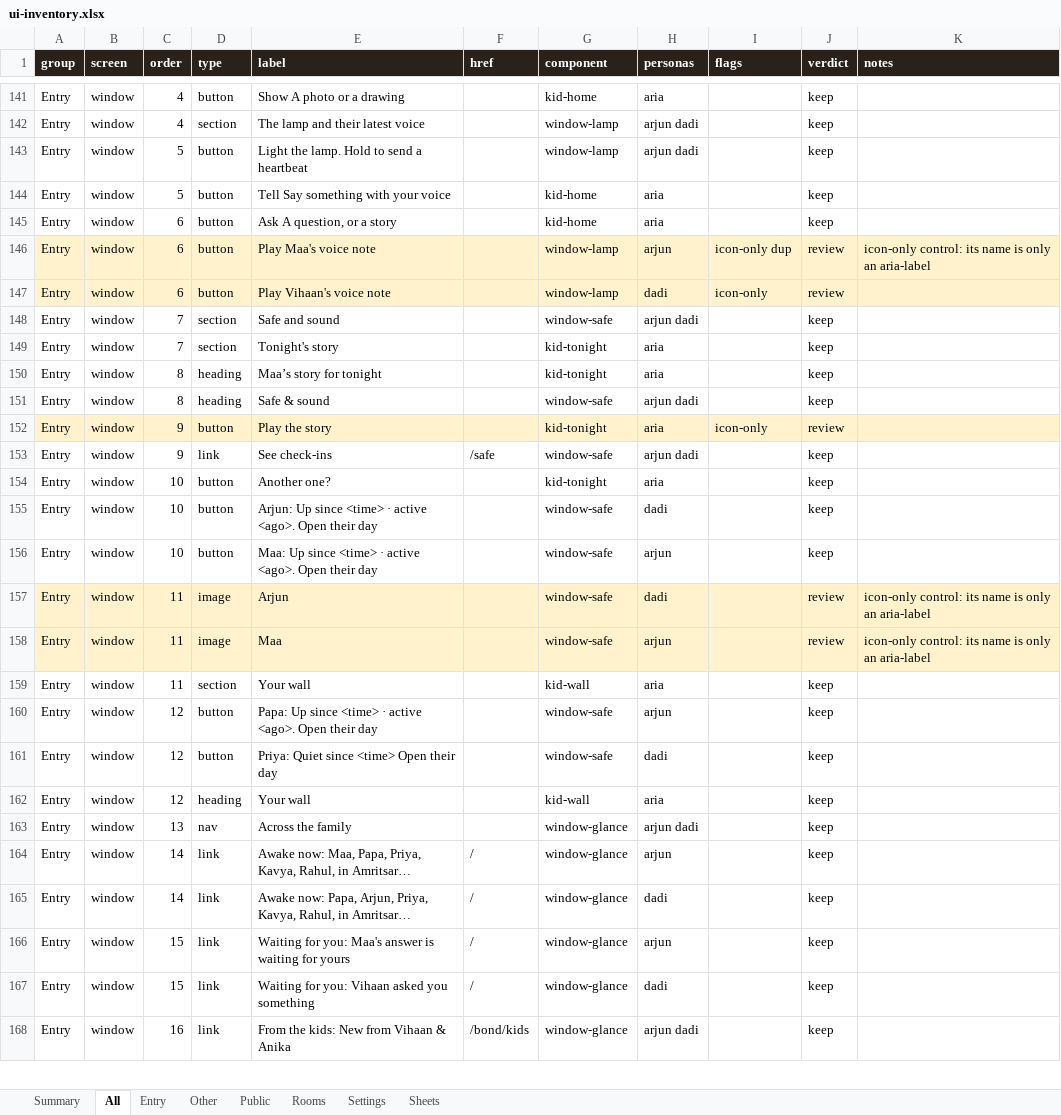
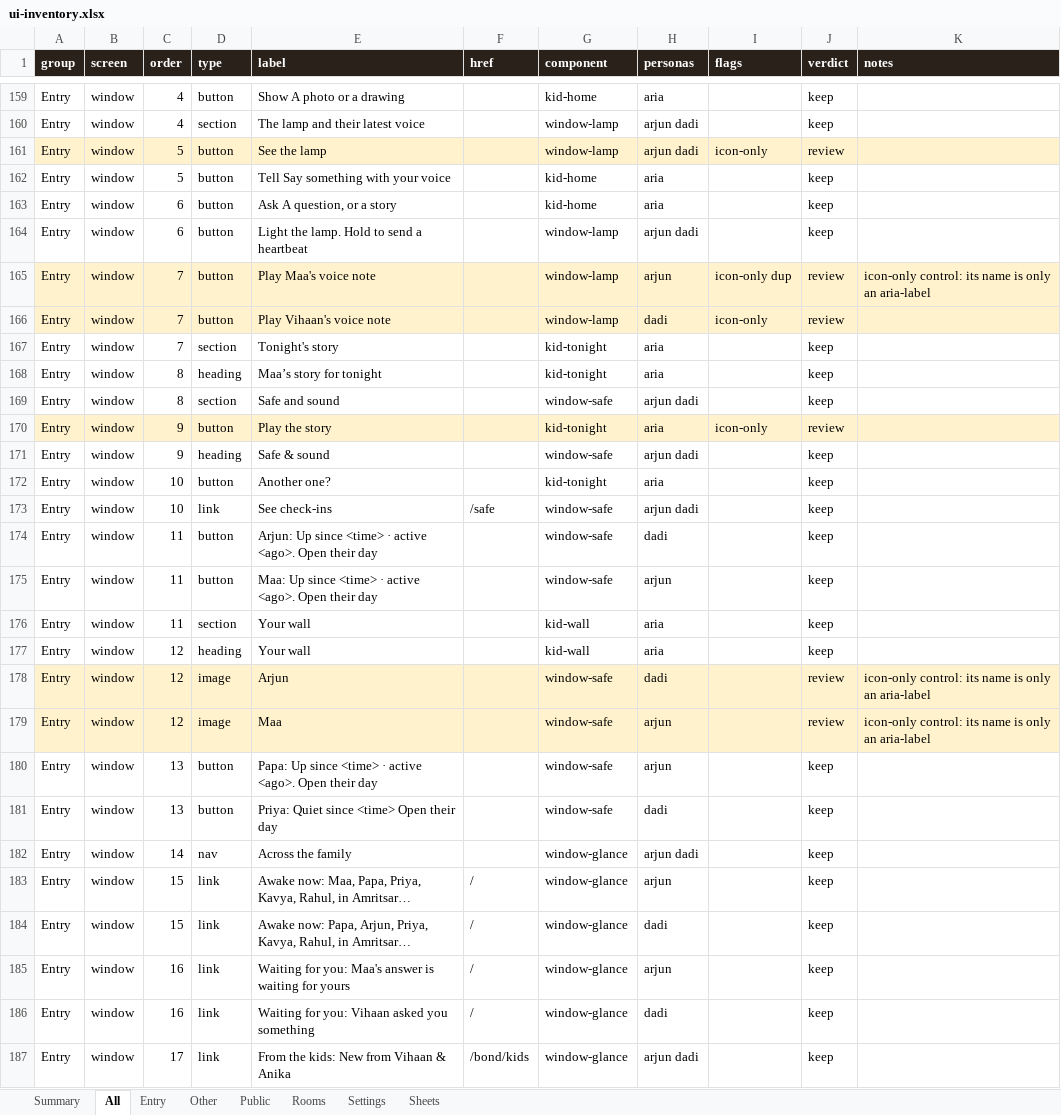
Before and after one commit to Sanjeevlabs/Nearer, an Excel workbook: docs/ui-inventory.xlsx, sheet All, drawn as a sheet; only a part is shown, gaps mark what is left out; long unchanged cells end in …; values as stored, in another font and other column widths than the file's, no borders; removed rows and columns are numbered as before the commit, all else as after; the diff covers the shown part only; the diff names each change by its address in the sheet, - before the commit and + after, or states it on an @@ line.

Commit message:
First screen: one bottom bar, home page first on phones, a lamp you can see

```diff
--- a/docs/ui-inventory.xlsx (sheet All)
+++ b/docs/ui-inventory.xlsx (sheet All)
-A161:K161 fill: none
+A161:K161 fill: #FFF2CC
-E161 (label): Light the lamp. Hold to send a heartbeat
+E161 (label): See the lamp
-I161 (flags): (empty)
+I161 (flags): icon-only
-J161 (verdict): keep
+J161 (verdict): review
+row 164: Entry | window | 6 | button | Light the lamp. Hold to send a heartbeat |  | window-lamp | arjun dadi |  | keep
-C165:C166 (order): 6
+C165:C166 (order): 7
-row 148: Entry | window | 7 | section | Safe and sound |  | window-safe | arjun dadi |  | keep
-D169 (type): heading
+D169 (type): section
-E169 (label): Safe & sound
+E169 (label): Safe and sound
-D171 (type): link
+D171 (type): heading
-E171 (label): See check-ins
+E171 (label): Safe & sound
-F171 (href): /safe
+F171 (href): (empty)
+row 173: Entry | window | 10 | link | See check-ins | /safe | window-safe | arjun dadi |  | keep
-C174:C175 (order): 10
+C174:C175 (order): 11
-row 157: Entry | window | 11 | image | Arjun |  | window-safe | dadi |  | review | icon-only control: its name is only an aria-label
-row 158: Entry | window | 11 | image | Maa |  | window-safe | arjun |  | review | icon-only control: its name is only an aria-label
-row 160: Entry | window | 12 | button | Papa: Up since <time> · active <ago>. Open their day |  | window-safe | arjun |  | keep
-row 161: Entry | window | 12 | button | Priya: Quiet since <time> Open their day |  | window-safe | dadi |  | keep
+row 178: Entry | window | 12 | image | Arjun |  | window-safe | dadi |  | review | icon-only control: its name is only an aria-label
+row 179: Entry | window | 12 | image | Maa |  | window-safe | arjun |  | review | icon-only control: its name is only an aria-label
+row 180: Entry | window | 13 | button | Papa: Up since <time> · active <ago>. Open their day |  | window-safe | arjun |  | keep
+row 181: Entry | window | 13 | button | Priya: Quiet since <time> Open their day |  | window-safe | dadi |  | keep
-C182 (order): 13
+C182 (order): 14
-C183:C184 (order): 14
+C183:C184 (order): 15
-C185:C186 (order): 15
+C185:C186 (order): 16
-C187 (order): 16
+C187 (order): 17
```
Also changed, not shown: 27 added rows, 8 removed rows, 77 edited cells and cell formats elsewhere in this sheet, sheet Entry, sheet Public, sheet Summary, sheet Rooms, 21 other files.
